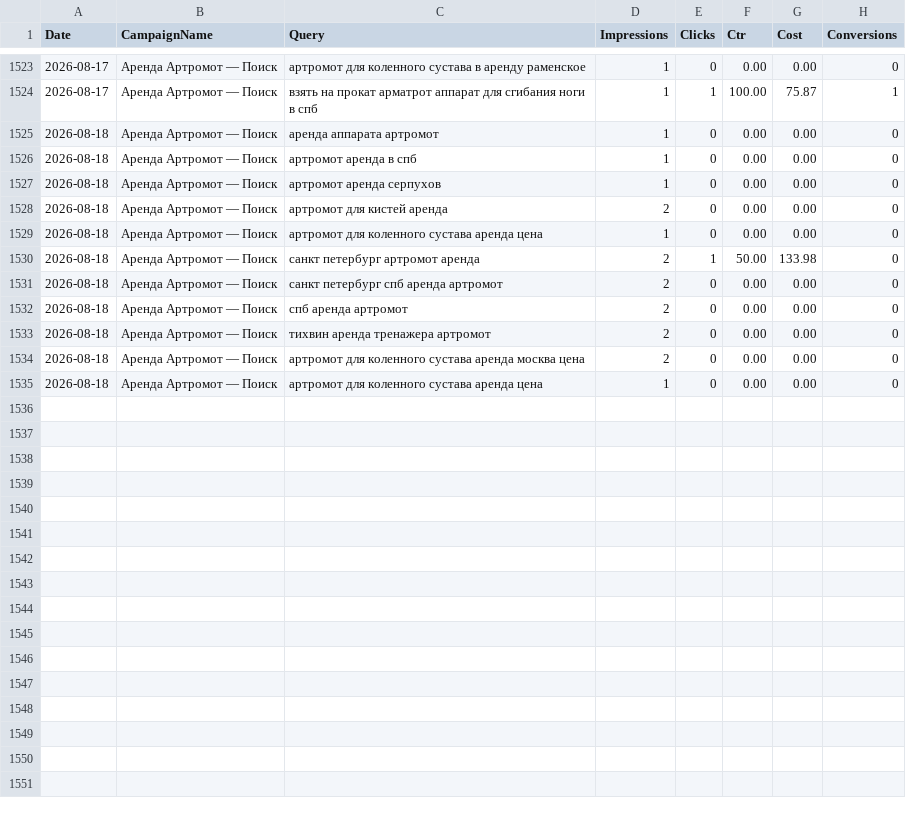
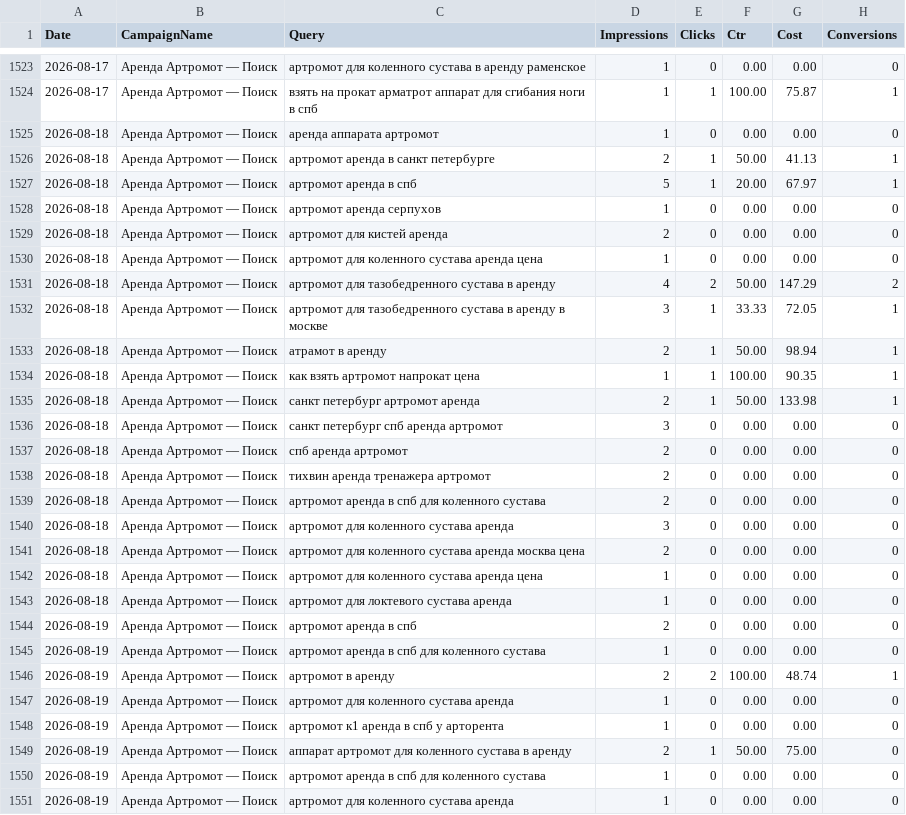
Before and after one commit to 28tad/ortofit-ads, a CSV file: data/queries.csv, drawn as a sheet; only a part is shown, gaps mark what is left out.

```diff
--- a/data/queries.csv
+++ b/data/queries.csv
@@ -1525,3 +1525,4 @@ Date,CampaignName,Query,Impressions,Clicks,Ctr,Cost,Conversions
 2026-08-18,Аренда Артромот — Поиск,аренда аппарата артромот,1,0,0.00,0.00,0
-2026-08-18,Аренда Артромот — Поиск,артромот аренда в спб,1,0,0.00,0.00,0
+2026-08-18,Аренда Артромот — Поиск,артромот аренда в санкт петербурге,2,1,50.00,41.13,1
+2026-08-18,Аренда Артромот — Поиск,артромот аренда в спб,5,1,20.00,67.97,1
 2026-08-18,Аренда Артромот — Поиск,артромот аренда серпухов,1,0,0.00,0.00,0
@@ -1529,7 +1530,22 @@ Date,CampaignName,Query,Impressions,Clicks,Ctr,Cost,Conversions
 2026-08-18,Аренда Артромот — Поиск,артромот для коленного сустава аренда цена,1,0,0.00,0.00,0
-2026-08-18,Аренда Артромот — Поиск,санкт петербург артромот аренда,2,1,50.00,133.98,0
-2026-08-18,Аренда Артромот — Поиск,санкт петербург спб аренда артромот,2,0,0.00,0.00,0
+2026-08-18,Аренда Артромот — Поиск,артромот для тазобедренного сустава в аренду,4,2,50.00,147.29,2
+2026-08-18,Аренда Артромот — Поиск,артромот для тазобедренного сустава в аренду в москве,3,1,33.33,72.05,1
+2026-08-18,Аренда Артромот — Поиск,атрамот в аренду,2,1,50.00,98.94,1
+2026-08-18,Аренда Артромот — Поиск,как взять артромот напрокат цена,1,1,100.00,90.35,1
+2026-08-18,Аренда Артромот — Поиск,санкт петербург артромот аренда,2,1,50.00,133.98,1
+2026-08-18,Аренда Артромот — Поиск,санкт петербург спб аренда артромот,3,0,0.00,0.00,0
 2026-08-18,Аренда Артромот — Поиск,спб аренда артромот,2,0,0.00,0.00,0
 2026-08-18,Аренда Артромот — Поиск,тихвин аренда тренажера артромот,2,0,0.00,0.00,0
+2026-08-18,Аренда Артромот — Поиск,артромот аренда в спб для коленного сустава,2,0,0.00,0.00,0
+2026-08-18,Аренда Артромот — Поиск,артромот для коленного сустава аренда,3,0,0.00,0.00,0
 2026-08-18,Аренда Артромот — Поиск,артромот для коленного сустава аренда москва цена,2,0,0.00,0.00,0
 2026-08-18,Аренда Артромот — Поиск,артромот для коленного сустава аренда цена,1,0,0.00,0.00,0
+2026-08-18,Аренда Артромот — Поиск,артромот для локтевого сустава аренда,1,0,0.00,0.00,0
+2026-08-19,Аренда Артромот — Поиск,артромот аренда в спб,2,0,0.00,0.00,0
+2026-08-19,Аренда Артромот — Поиск,артромот аренда в спб для коленного сустава,1,0,0.00,0.00,0
+2026-08-19,Аренда Артромот — Поиск,артромот в аренду,2,2,100.00,48.74,1
+2026-08-19,Аренда Артромот — Поиск,артромот для коленного сустава аренда,1,0,0.00,0.00,0
+2026-08-19,Аренда Артромот — Поиск,артромот к1 аренда в спб у арторента,1,0,0.00,0.00,0
+2026-08-19,Аренда Артромот — Поиск,аппарат артромот для коленного сустава в аренду,2,1,50.00,75.00,0
+2026-08-19,Аренда Артромот — Поиск,артромот аренда в спб для коленного сустава,1,0,0.00,0.00,0
+2026-08-19,Аренда Артромот — Поиск,артромот для коленного сустава аренда,1,0,0.00,0.00,0
```
Also changed, not shown: 1 other file.
